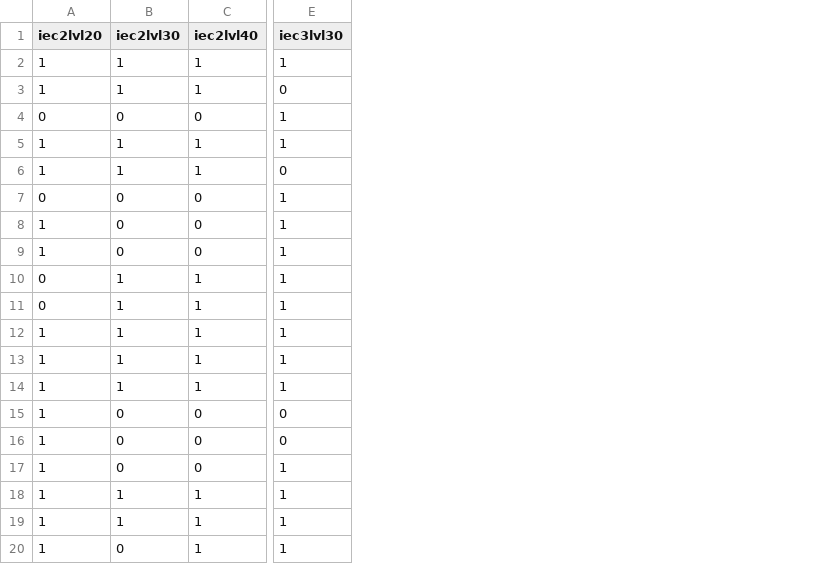
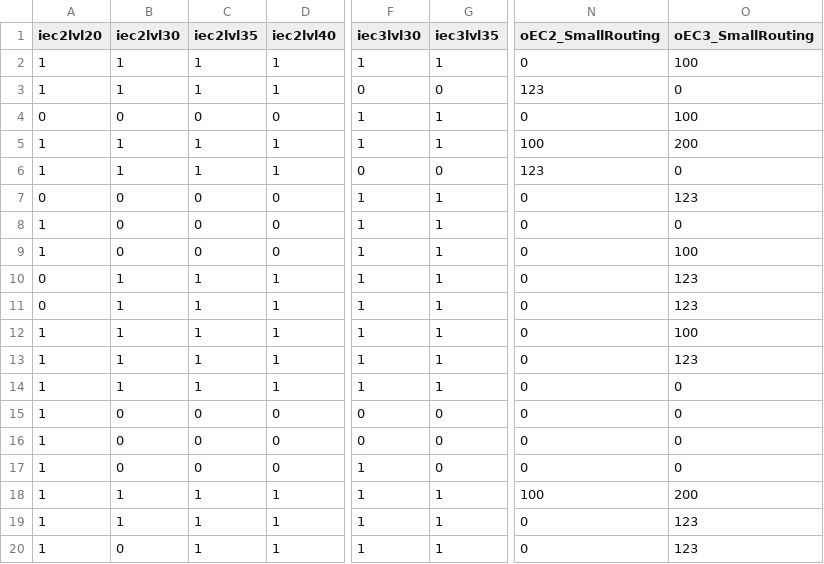
Before and after one commit to HalfTrack024/22DRX001---Compute-Server, a CSV file: Python_Script/thinkCore/util/truthtable.csv, drawn as a sheet; only a part is shown, gaps mark what is left out; the diff names each change by its address in the sheet, - before the commit and + after, or states it on an @@ line.

```diff
--- a/Python_Script/thinkCore/util/truthtable.csv
+++ b/Python_Script/thinkCore/util/truthtable.csv
+column C (iec2lvl35), rows 2-20: 1 | 1 | 0 | 1 | 1 | 0 | 0 | 0 | 1 | 1 | 1 | 1 | 1 | 0 | 0 | 0 | 1 | 1 | 1
+column G (iec3lvl35), rows 2-20: 1 | 0 | 1 | 1 | 0 | 1 | 1 | 1 | 1 | 1 | 1 | 1 | 1 | 0 | 0 | 0 | 1 | 1 | 1
+column N (oEC2_SmallRouting), rows 2-20: 0 | 123 | 0 | 100 | 123 | 0 | 0 | 0 | 0 | 0 | 0 | 0 | 0 | 0 | 0 | 0 | 100 | 0 | 0
+column O (oEC3_SmallRouting), rows 2-20: 100 | 0 | 100 | 200 | 0 | 123 | 0 | 100 | 123 | 123 | 100 | 123 | 0 | 0 | 0 | 0 | 200 | 123 | 123
```
Also changed, not shown: 22 other files.
